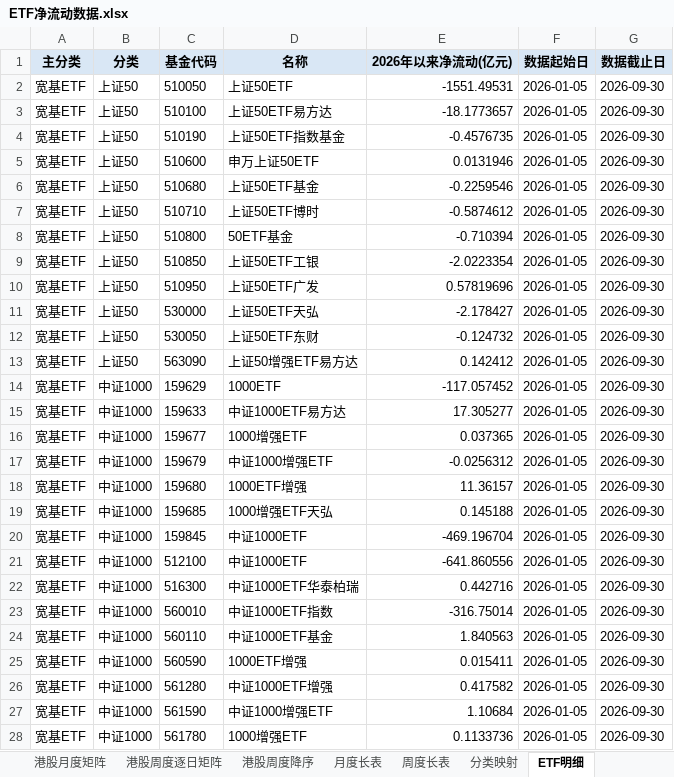
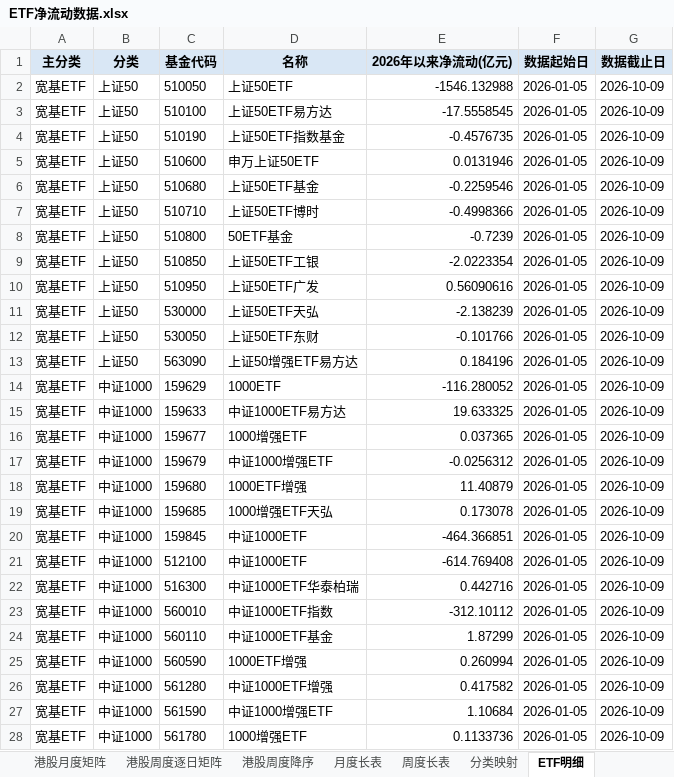
Before and after one commit to atlas-asia/etf-flow-dashboard, an Excel workbook: ETF净流动数据.xlsx, sheet ETF明细, drawn as a sheet; only a part is shown; values as stored, in another font and other column widths than the file's, no borders; the diff covers the shown part only; the diff names each change by its address in the sheet, - before the commit and + after, or states it on an @@ line.

```diff
--- a/ETF净流动数据.xlsx (sheet ETF明细)
+++ b/ETF净流动数据.xlsx (sheet ETF明细)
-E2 (2026年以来净流动(亿元)): -1551.49531
+E2 (2026年以来净流动(亿元)): -1546.132988
-G2:G28 (数据截止日): 2026-09-30
+G2:G28 (数据截止日): 2026-10-09
-E3 (2026年以来净流动(亿元)): -18.1773657
+E3 (2026年以来净流动(亿元)): -17.5558545
-E7 (2026年以来净流动(亿元)): -0.5874612
+E7 (2026年以来净流动(亿元)): -0.4998366
-E8 (2026年以来净流动(亿元)): -0.710394
+E8 (2026年以来净流动(亿元)): -0.7239
-E10 (2026年以来净流动(亿元)): 0.57819696
+E10 (2026年以来净流动(亿元)): 0.56090616
-E11 (2026年以来净流动(亿元)): -2.178427
+E11 (2026年以来净流动(亿元)): -2.138239
-E12 (2026年以来净流动(亿元)): -0.124732
+E12 (2026年以来净流动(亿元)): -0.101766
-E13 (2026年以来净流动(亿元)): 0.142412
+E13 (2026年以来净流动(亿元)): 0.184196
-E14 (2026年以来净流动(亿元)): -117.057452
+E14 (2026年以来净流动(亿元)): -116.280052
-E15 (2026年以来净流动(亿元)): 17.305277
+E15 (2026年以来净流动(亿元)): 19.633325
-E18 (2026年以来净流动(亿元)): 11.36157
+E18 (2026年以来净流动(亿元)): 11.40879
-E19 (2026年以来净流动(亿元)): 0.145188
+E19 (2026年以来净流动(亿元)): 0.173078
-E20 (2026年以来净流动(亿元)): -469.196704
+E20 (2026年以来净流动(亿元)): -464.366851
-E21 (2026年以来净流动(亿元)): -641.860556
+E21 (2026年以来净流动(亿元)): -614.769408
-E23 (2026年以来净流动(亿元)): -316.75014
+E23 (2026年以来净流动(亿元)): -312.10112
-E24 (2026年以来净流动(亿元)): 1.840563
+E24 (2026年以来净流动(亿元)): 1.87299
-E25 (2026年以来净流动(亿元)): 0.015411
+E25 (2026年以来净流动(亿元)): 0.260994
```
Also changed, not shown: 1386 edited cells elsewhere in this sheet, sheet 月度长表, sheet 行业周度降序, sheet 行业周度逐日矩阵, sheet 行业月度矩阵, sheet 周度长表, sheet 港股周度逐日矩阵, 8 more sheets, 1 other file.
